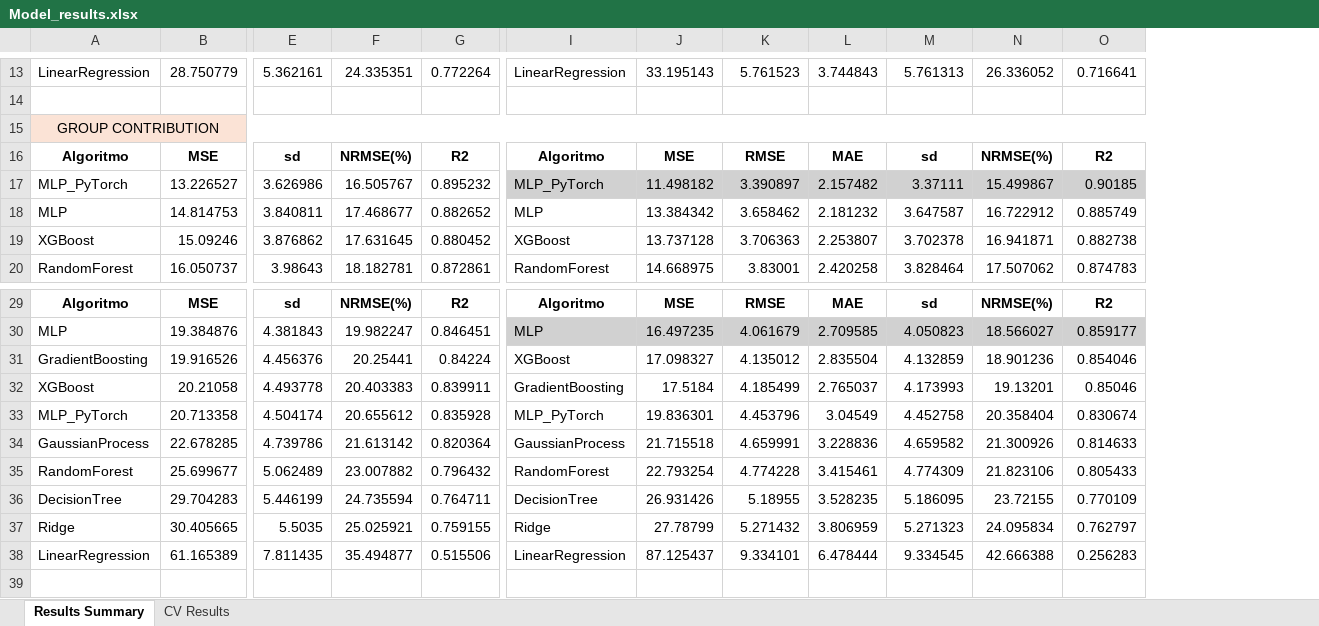
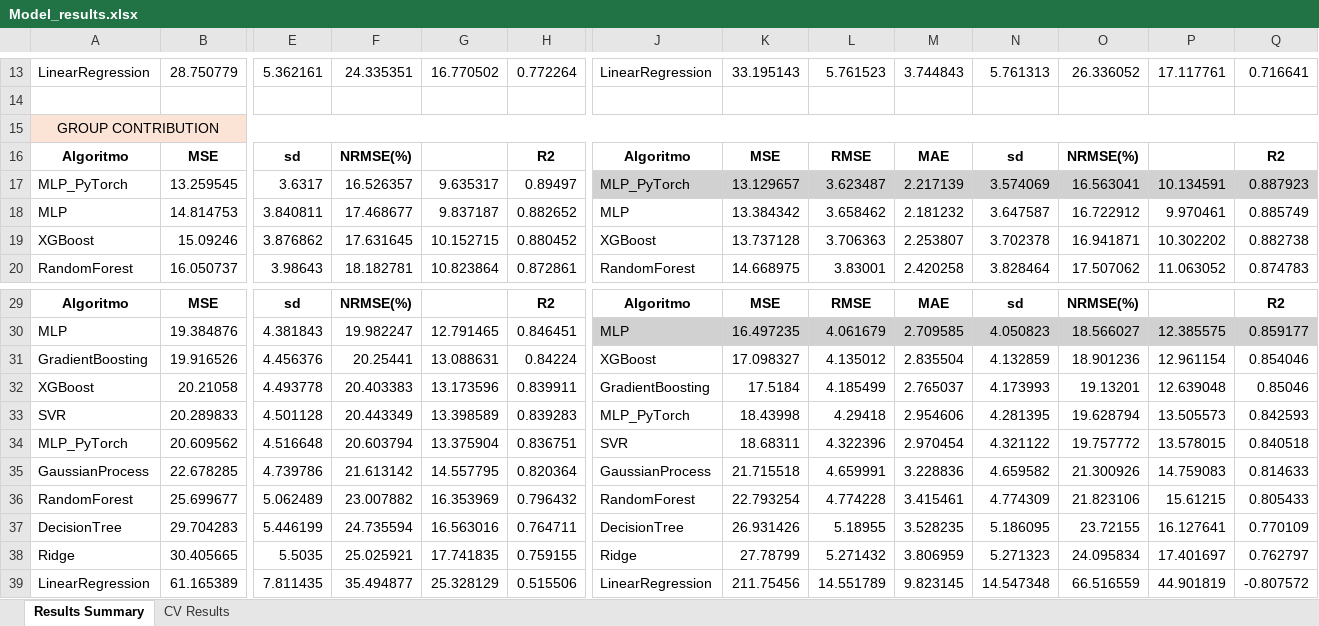
Before and after one commit to erikafvicente/Predicting-Surface-Tension-main, an Excel workbook: Model_results.xlsx, sheet Results Summary, drawn as a sheet; only a part is shown, gaps mark what is left out; values as stored, in another font and other column widths than the file's, no borders; conditional formats not drawn; removed rows and columns are numbered as before the commit, all else as after; rows hold the shown columns only; the diff covers the shown part only; the diff names each change by its address in the sheet, - before the commit and + after, or states it on an @@ line.

```diff
--- a/Model_results.xlsx (sheet Results Summary)
+++ b/Model_results.xlsx (sheet Results Summary)
+column G, row 13: 16.770502; rows 18-20: 9.837187 | 10.152715 | 10.823864; rows 30-32: 12.791465 | 13.088631 | 13.173596; rows 35-39: 14.557795 | 16.353969 | 16.563016 | 17.741835 | 25.328129
+column P, row 13: 17.117761; rows 18-20: 9.970461 | 10.302202 | 11.063052; rows 30-32: 12.385575 | 12.961154 | 12.639048; rows 35-39: 14.759083 | 15.61215 | 16.127641 | 17.401697 | 44.901819
-row 17: MLP_PyTorch | 13.226527 | 3.626986 | 16.505767 | 0.895232 | MLP_PyTorch | 11.498182 | 3.390897 | 2.157482 | 3.37111 | 15.499867 | 0.90185
+row 17: MLP_PyTorch | 13.259545 | 3.6317 | 16.526357 | 9.635317 | 0.89497 | MLP_PyTorch | 13.129657 | 3.623487 | 2.217139 | 3.574069 | 16.563041 | 10.134591 | 0.887923
-row 33: MLP_PyTorch | 20.713358 | 4.504174 | 20.655612 | 0.835928 | MLP_PyTorch | 19.836301 | 4.453796 | 3.04549 | 4.452758 | 20.358404 | 0.830674
+row 33: SVR | 20.289833 | 4.501128 | 20.443349 | 13.398589 | 0.839283 | MLP_PyTorch | 18.43998 | 4.29418 | 2.954606 | 4.281395 | 19.628794 | 13.505573 | 0.842593
+row 34: MLP_PyTorch | 20.609562 | 4.516648 | 20.603794 | 13.375904 | 0.836751 | SVR | 18.68311 | 4.322396 | 2.970454 | 4.321122 | 19.757772 | 13.578015 | 0.840518
-K39: 87.125437
+K39: 211.75456
-L39: 9.334101
+L39: 14.551789
-M39: 6.478444
+M39: 9.823145
-N39: 9.334545
+N39: 14.547348
-O39: 42.666388
+O39: 66.516559
-Q39: 0.256283
+Q39: -0.807572
```
Also changed, not shown: 20 edited cells elsewhere in this sheet, 3 other files.
